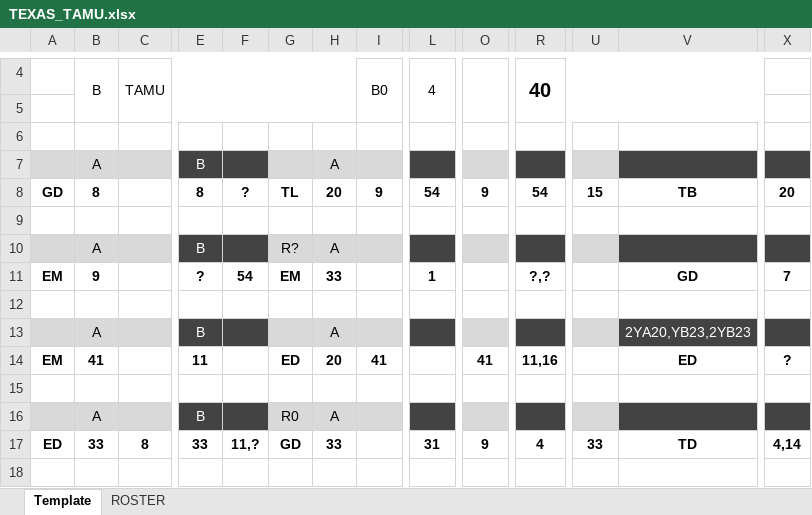
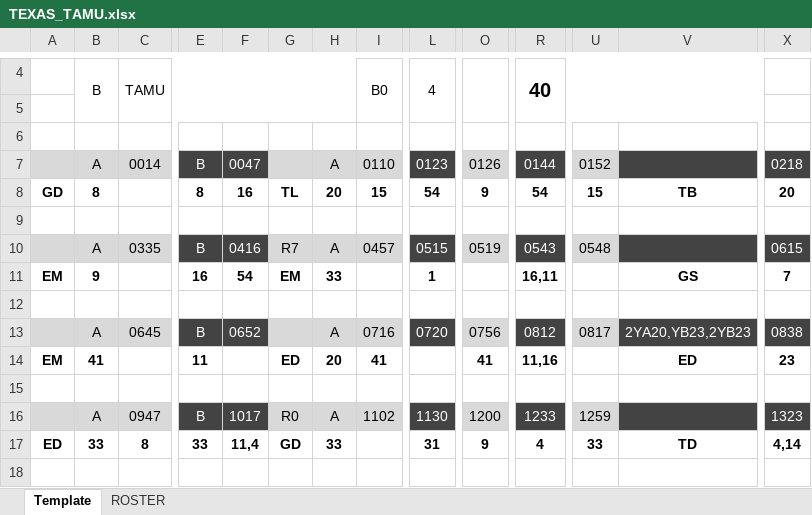
Before and after one commit to rachukola-nh/live-stats, an Excel workbook: 10v10/11/TAMU-Classic/TEXAS_TAMU.xlsx, sheet Template, drawn as a sheet; only a part is shown, gaps mark what is left out; values as stored, in another font and other column widths than the file's, no borders; removed rows and columns are numbered as before the commit, all else as after; rows hold the shown columns only; the diff covers the shown part only; the diff names each change by its address in the sheet, - before the commit and + after, or states it on an @@ line.

Commit message:
10v10/11/TAMU-Classic

```diff
--- a/10v10/11/TAMU-Classic/TEXAS_TAMU.xlsx (sheet Template)
+++ b/10v10/11/TAMU-Classic/TEXAS_TAMU.xlsx (sheet Template)
-C7: (empty)
+C7: 0014
-F7: (empty)
+F7: 0047
-I7: (empty)
+I7: 0110
-L7: (empty)
+L7: 0123
-O7: (empty)
+O7: 0126
-R7: (empty)
+R7: 0144
-U7: (empty)
+U7: 0152
-X7: (empty)
+X7: 0218
-F8: ?
+F8: 16
-I8: 9
+I8: 15
-row 10:  | A |  | B |  | R? | A
+row 10:  | A | 0335 | B | 0416 | R7 | A | 0457 | 0515 | 0519 | 0543 | 0548 |  | 0615
-E11: ?
+E11: 16
-R11: ?,?
+R11: 16,11
-V11: GD
+V11: GS
-row 13:  | A |  | B |  |  | A |  |  |  |  |  | 2YA20,YB23,2YB23
+row 13:  | A | 0645 | B | 0652 |  | A | 0716 | 0720 | 0756 | 0812 | 0817 | 2YA20,YB23,2YB23 | 0838
-X14: ?
+X14: 23
-C16: (empty)
+C16: 0947
-F16: (empty)
+F16: 1017
-I16: (empty)
+I16: 1102
-L16: (empty)
+L16: 1130
-O16: (empty)
+O16: 1200
-R16: (empty)
+R16: 1233
-U16: (empty)
+U16: 1259
-X16: (empty)
+X16: 1323
-F17: 11,?
+F17: 11,4
```
Also changed, not shown: 17 edited cells elsewhere in this sheet, 3 other files.
